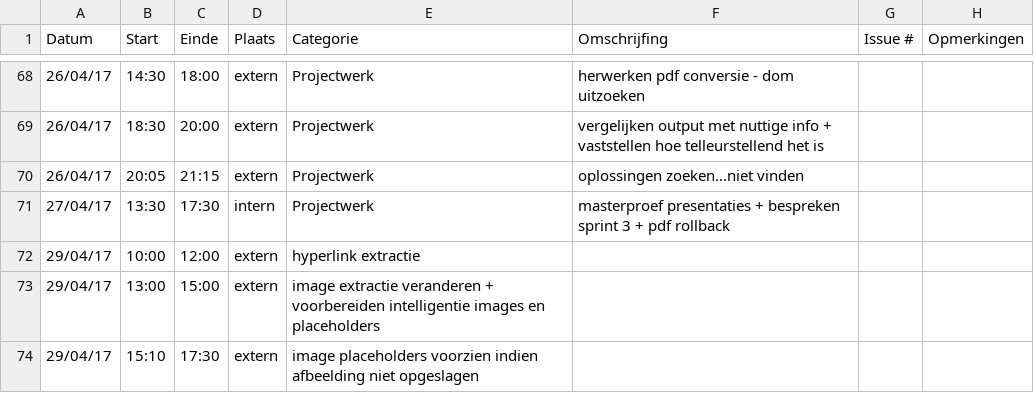
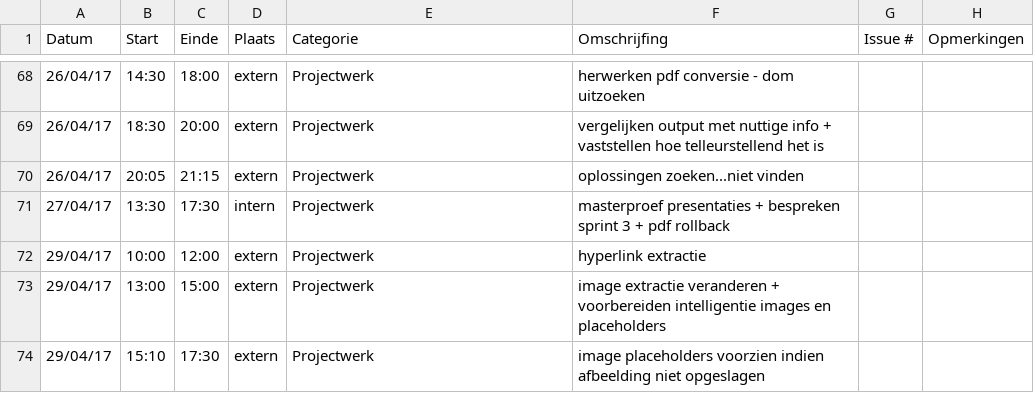
Before and after one commit to OpenWebslides/conversion-tool, a CSV file: Gertjan-BosteelsLogboek.csv, drawn as a sheet; only a part is shown, gaps mark what is left out.

Commit message:
Logboek Gertjan

```diff
--- a/Gertjan-BosteelsLogboek.csv
+++ b/Gertjan-BosteelsLogboek.csv
@@ -71,4 +71,4 @@ Datum,Start,Einde,Plaats,Categorie,Omschrijfing,Issue #,Opmerkingen
 27/04/17,13:30,17:30,intern,Projectwerk,masterproef presentaties + bespreken sprint 3 + pdf rollback,,
-29/04/17,10:00,12:00,extern,hyperlink extractie,,
-29/04/17,13:00,15:00,extern,image extractie veranderen + voorbereiden intelligentie images en placeholders,,
-29/04/17,15:10,17:30,extern,image placeholders voorzien indien afbeelding niet opgeslagen,,
+29/04/17,10:00,12:00,extern,Projectwerk,hyperlink extractie,,
+29/04/17,13:00,15:00,extern,Projectwerk,image extractie veranderen + voorbereiden intelligentie images en placeholders,,
+29/04/17,15:10,17:30,extern,Projectwerk,image placeholders voorzien indien afbeelding niet opgeslagen,,
```
